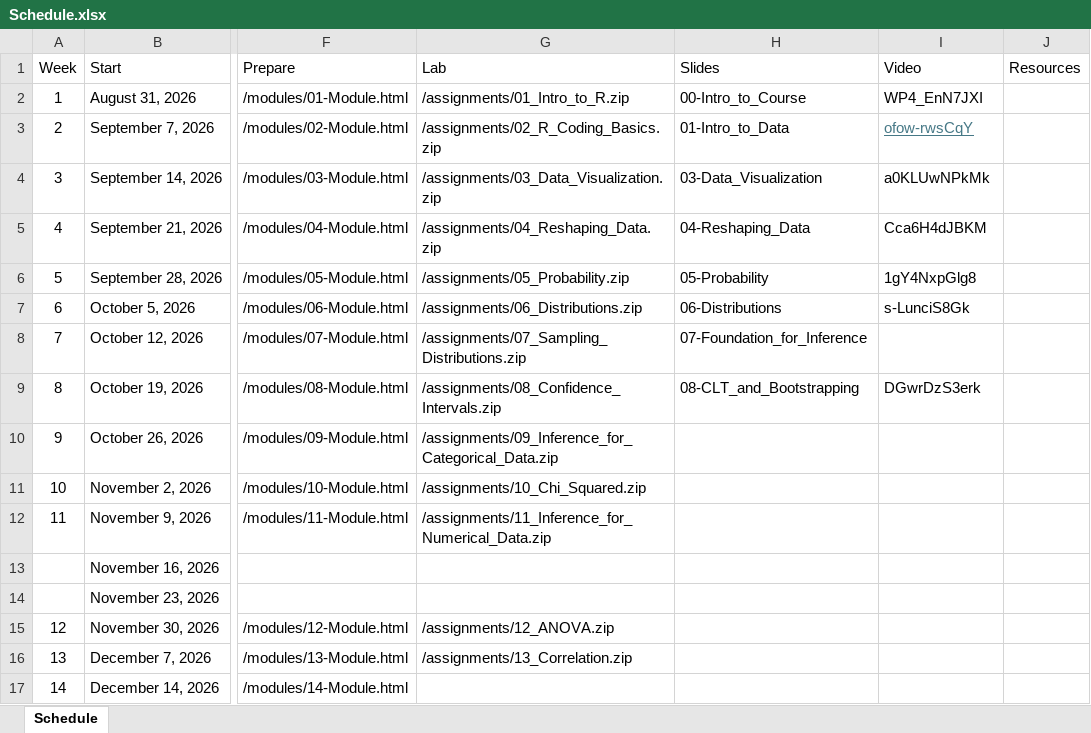
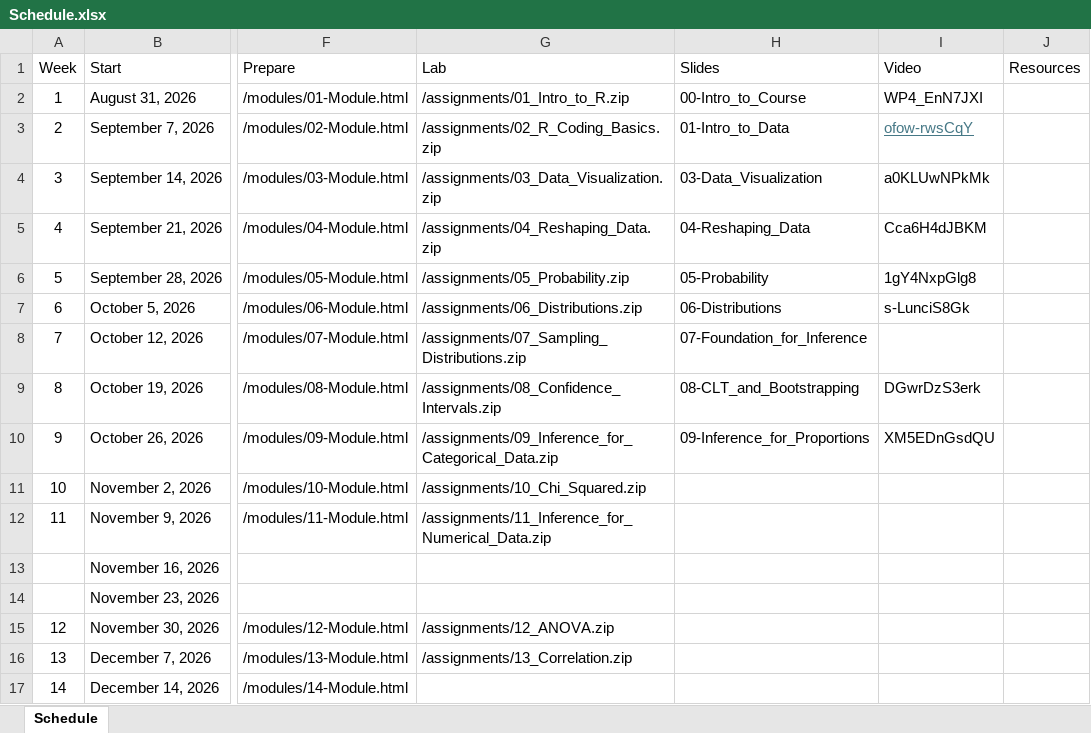
Before and after one commit to jbryer/IS381-2026-Fall, an Excel workbook: Schedule.xlsx, sheet Schedule, drawn as a sheet; only a part is shown, gaps mark what is left out; values as stored, in another font and other column widths than the file's, no borders; the diff names each change by its address in the sheet, - before the commit and + after, or states it on an @@ line.

Commit message:
Added meetup.

```diff
--- a/Schedule.xlsx (sheet Schedule)
+++ b/Schedule.xlsx (sheet Schedule)
-H10 (Slides): (empty)
+H10 (Slides): 09-Inference_for_Proportions
-I10 (Video): (empty)
+I10 (Video): XM5EDnGsdQU
```
Also changed, not shown: 19 other files.
